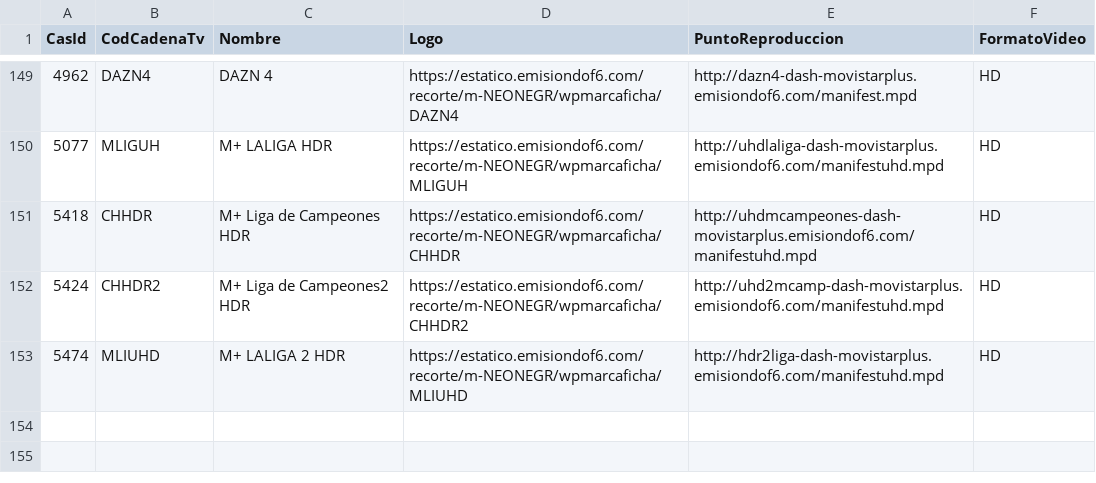
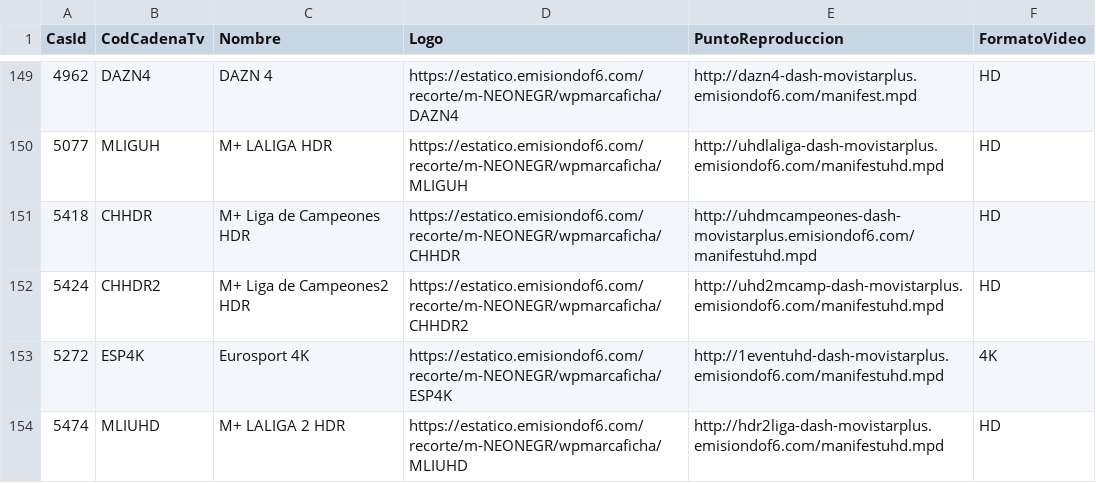
Before and after one commit to parotris3/Mfeed, a CSV file: ott.csv, drawn as a sheet; only a part is shown, gaps mark what is left out; the diff names each change by its address in the sheet, - before the commit and + after, or states it on an @@ line.

```diff
--- a/ott.csv
+++ b/ott.csv
+row 153: 5272 | ESP4K | Eurosport 4K | https://estatico.emisiondof6.com/recorte/m-NEONEGR/wpmarcaficha/ESP4K | http://1eventuhd-dash-movistarplus.emisiondof6.com/manifestuhd.mpd | 4K
```
Also changed, not shown: cambios.csv, difusion.csv.
